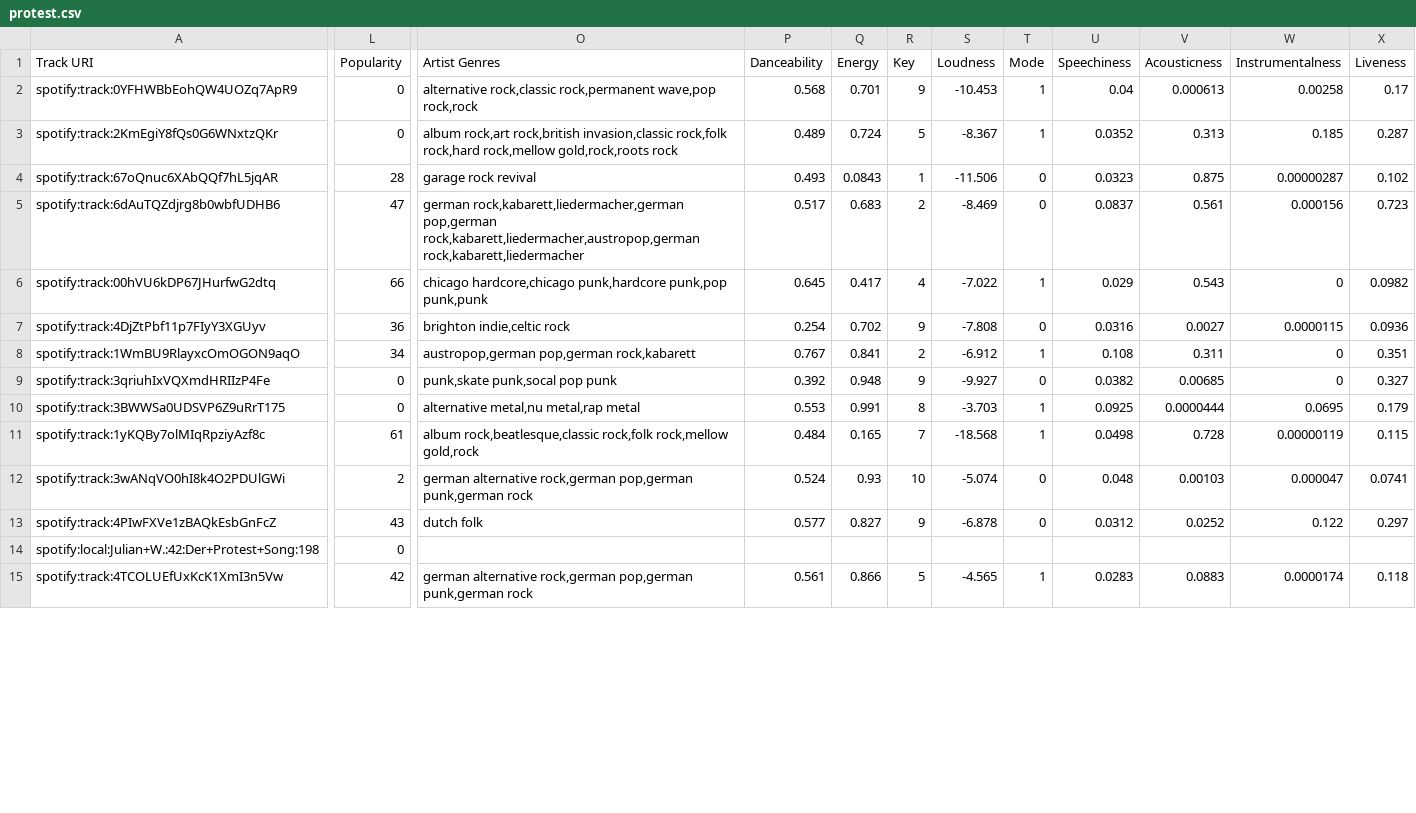
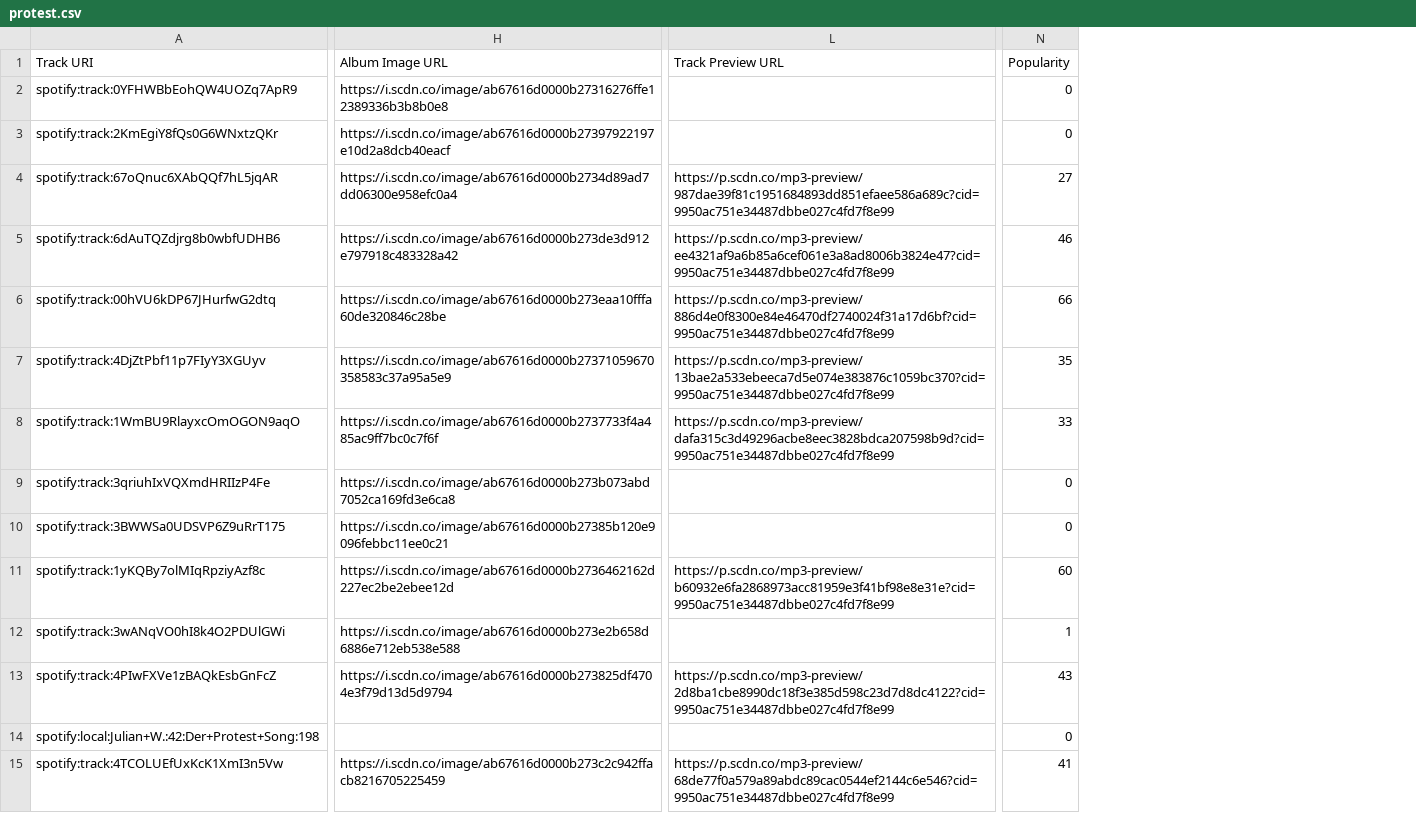
Before and after one commit to deadda7a/playlists, a CSV file: protest.csv, drawn as a sheet; only a part is shown, gaps mark what is left out; removed rows and columns are numbered as before the commit, all else as after; the diff covers the shown part only; the diff names each change by its address in the sheet, - before the commit and + after, or states it on an @@ line.

```diff
--- a/protest.csv
+++ b/protest.csv
+column H (Album Image URL), rows 2-15: https://i.scdn.co/image/ab67616d0000b27316276ffe12389336b3b8b0e8 | https://i.scdn.co/image/ab67616d0000b27397922197e10d2a8dcb40eacf | https://i.scdn.co/image/ab67616d0000b2734d89ad7dd06300e958efc0a4 | https://i.scdn.co/image/ab67616d0000b273de3d912e797918c483328a42 | https://i.scdn.co/image/ab67616d0000b273eaa10fffa60de320846c28be | https://i.scdn.co/image/ab67616d0000b27371059670358583c37a95a5e9 | https://i.scdn.co/image/ab67616d0000b2737733f4a485ac9ff7bc0c7f6f | https://i.scdn.co/image/ab67616d0000b273b073abd7052ca169fd3e6ca8 | https://i.scdn.co/image/ab67616d0000b27385b120e9096febbc11ee0c21 | https://i.scdn.co/image/ab67616d0000b2736462162d227ec2be2ebee12d | https://i.scdn.co/image/ab67616d0000b273e2b658d6886e712eb538e588 | https://i.scdn.co/image/ab67616d0000b273825df4704e3f79d13d5d9794 |  | https://i.scdn.co/image/ab67616d0000b273c2c942ffacb8216705225459
+column L (Track Preview URL), rows 4-15: https://p.scdn.co/mp3-preview/987dae39f81c1951684893dd851efaee586a689c?cid=9950ac751e34487dbbe027c4fd7f8e99 | https://p.scdn.co/mp3-preview/ee4321af9a6b85a6cef061e3a8ad8006b3824e47?cid=9950ac751e34487dbbe027c4fd7f8e99 | https://p.scdn.co/mp3-preview/886d4e0f8300e84e46470df2740024f31a17d6bf?cid=9950ac751e34487dbbe027c4fd7f8e99 | https://p.scdn.co/mp3-preview/13bae2a533ebeeca7d5e074e383876c1059bc370?cid=9950ac751e34487dbbe027c4fd7f8e99 | https://p.scdn.co/mp3-preview/dafa315c3d49296acbe8eec3828bdca207598b9d?cid=9950ac751e34487dbbe027c4fd7f8e99 |  |  | https://p.scdn.co/mp3-preview/b60932e6fa2868973acc81959e3f41bf98e8e31e?cid=9950ac751e34487dbbe027c4fd7f8e99 |  | https://p.scdn.co/mp3-preview/2d8ba1cbe8990dc18f3e385d598c23d7d8dc4122?cid=9950ac751e34487dbbe027c4fd7f8e99 |  | https://p.scdn.co/mp3-preview/68de77f0a579a89abdc89cac0544ef2144c6e546?cid=9950ac751e34487dbbe027c4fd7f8e99
-column O (Artist Genres), rows 2-15: alternative rock,classic rock,permanent wave,pop rock,rock | album rock,art rock,british invasion,classic rock,folk rock,hard rock,mellow gold,rock,roots rock | garage rock revival | german rock,kabarett,liedermacher,german pop,german rock,kabarett,liedermacher,austropop,german rock,kabarett,liedermacher | chicago hardcore,chicago punk,hardcore punk,pop punk,punk | brighton indie,celtic rock | austropop,german pop,german rock,kabarett | punk,skate punk,socal pop punk | alternative metal,nu metal,rap metal | album rock,beatlesque,classic rock,folk rock,mellow gold,rock | german alternative rock,german pop,german punk,german rock | dutch folk |  | german alternative rock,german pop,german punk,german rock
-column P (Danceability), rows 2-15: 0.568 | 0.489 | 0.493 | 0.517 | 0.645 | 0.254 | 0.767 | 0.392 | 0.553 | 0.484 | 0.524 | 0.577 |  | 0.561
-column Q (Energy), rows 2-15: 0.701 | 0.724 | 0.0843 | 0.683 | 0.417 | 0.702 | 0.841 | 0.948 | 0.991 | 0.165 | 0.93 | 0.827 |  | 0.866
-column R (Key), rows 2-15: 9 | 5 | 1 | 2 | 4 | 9 | 2 | 9 | 8 | 7 | 10 | 9 |  | 5
-column S (Loudness), rows 2-15: -10.453 | -8.367 | -11.506 | -8.469 | -7.022 | -7.808 | -6.912 | -9.927 | -3.703 | -18.568 | -5.074 | -6.878 |  | -4.565
-column T (Mode), rows 2-15: 1 | 1 | 0 | 0 | 1 | 0 | 1 | 0 | 1 | 1 | 0 | 0 |  | 1
-column U (Speechiness), rows 2-15: 0.04 | 0.0352 | 0.0323 | 0.0837 | 0.029 | 0.0316 | 0.108 | 0.0382 | 0.0925 | 0.0498 | 0.048 | 0.0312 |  | 0.0283
-column V (Acousticness), rows 2-15: 0.000613 | 0.313 | 0.875 | 0.561 | 0.543 | 0.0027 | 0.311 | 0.00685 | 0.0000444 | 0.728 | 0.00103 | 0.0252 |  | 0.0883
-column W (Instrumentalness), rows 2-15: 0.00258 | 0.185 | 0.00000287 | 0.000156 | 0 | 0.0000115 | 0 | 0 | 0.0695 | 0.00000119 | 0.000047 | 0.122 |  | 0.0000174
-column X (Liveness), rows 2-15: 0.17 | 0.287 | 0.102 | 0.723 | 0.0982 | 0.0936 | 0.351 | 0.327 | 0.179 | 0.115 | 0.0741 | 0.297 |  | 0.118
-N4 (Popularity): 28
+N4 (Popularity): 27
-N5 (Popularity): 47
+N5 (Popularity): 46
-N7 (Popularity): 36
+N7 (Popularity): 35
-N8 (Popularity): 34
+N8 (Popularity): 33
-N11 (Popularity): 61
+N11 (Popularity): 60
-N12 (Popularity): 2
+N12 (Popularity): 1
-N15 (Popularity): 42
+N15 (Popularity): 41
```
Also changed, not shown: 3 removed columns and 53 edited cells elsewhere in this file, andreea_&_sebastian.csv, auto.csv, 10 other files.
